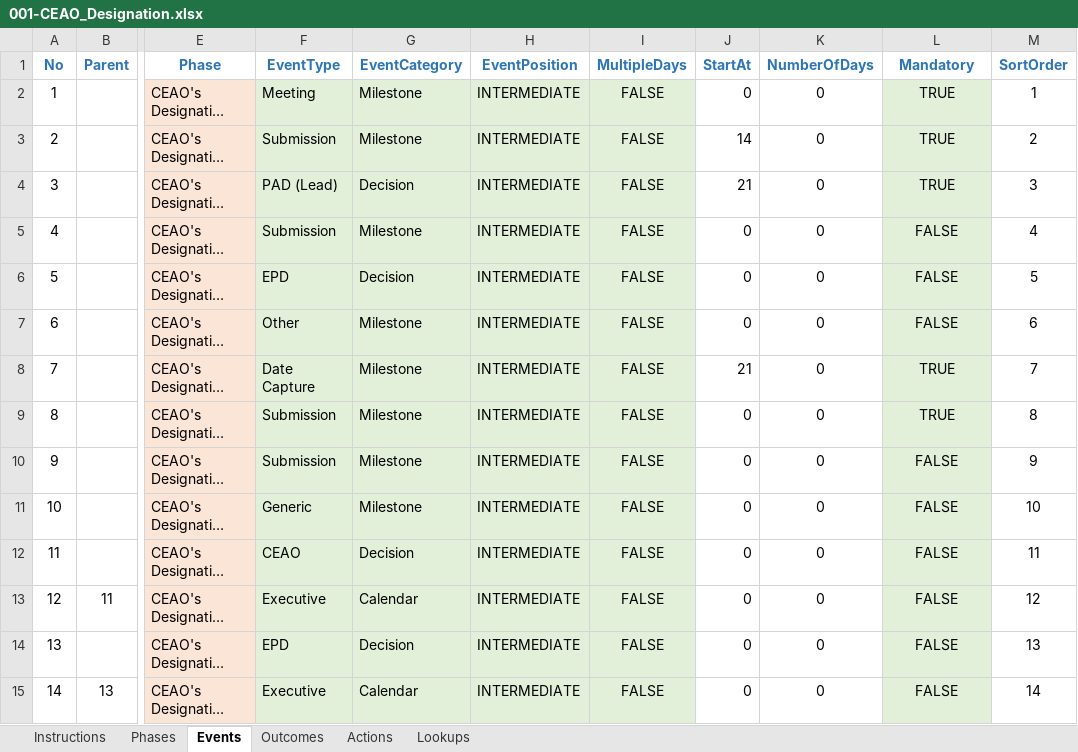
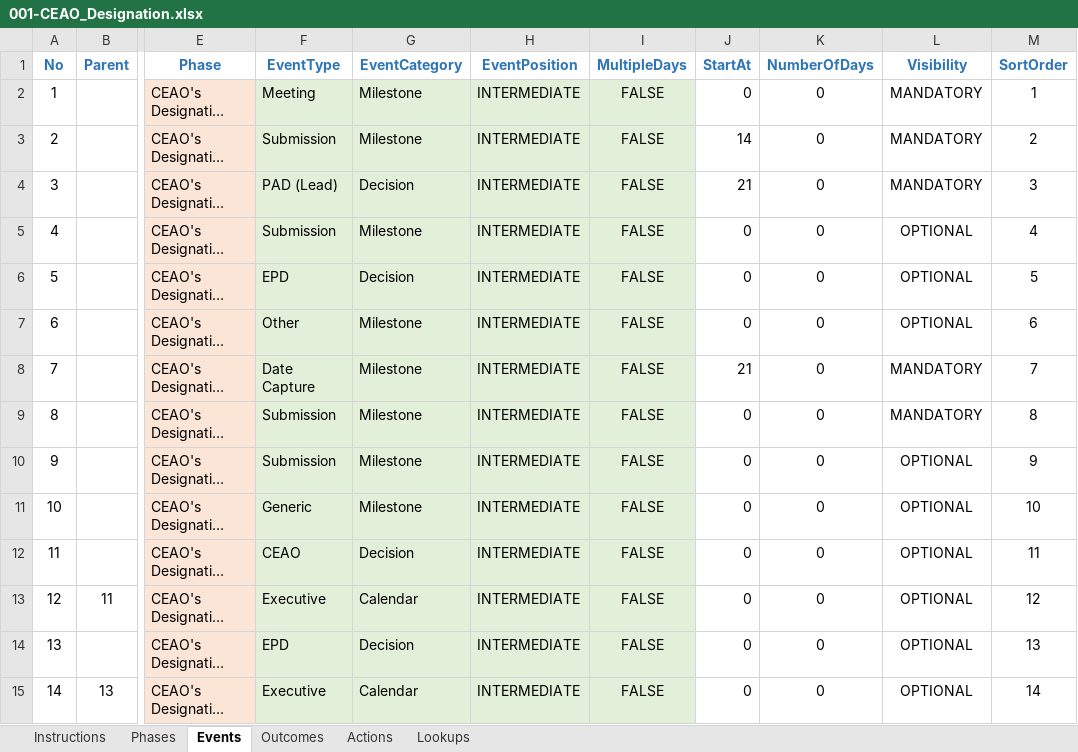
Before and after one commit to bcgov/EPIC.track, an Excel workbook: epictrack-api/src/api/templates/event_templates/ceao_designation/001-CEAO_Designation.xlsx, sheet Events, drawn as a sheet; only a part is shown, gaps mark what is left out; long unchanged cells end in …; values as stored, in another font and other column widths than the file's, no borders; conditional formats not drawn; the diff covers the shown part only; the diff names each change by its address in the sheet, - before the commit and + after, or states it on an @@ line.

```diff
--- a/epictrack-api/src/api/templates/event_templates/ceao_designation/001-CEAO_Designation.xlsx (sheet Events)
+++ b/epictrack-api/src/api/templates/event_templates/ceao_designation/001-CEAO_Designation.xlsx (sheet Events)
-L1: Mandatory
+L1: Visibility
-L2:L4 (Visibility): TRUE
+L2:L4 (Visibility): MANDATORY
-L2:L15 fill: #E2F0D9
+L2:L15 fill: none
-L5:L7 (Visibility): FALSE
+L5:L7 (Visibility): OPTIONAL
-L8:L9 (Visibility): TRUE
+L8:L9 (Visibility): MANDATORY
-L10:L15 (Visibility): FALSE
+L10:L15 (Visibility): OPTIONAL
```
Also changed, not shown: 14 edited cells and cell formats elsewhere in this sheet, sheet Actions, sheet Phases, epictrack-api/src/api/templates/event_templates/amendment/001_Amendment.xlsx, epictrack-api/src/api/templates/event_templates/assessment/001_EAC_Assessment.xlsx, 51 other files.
